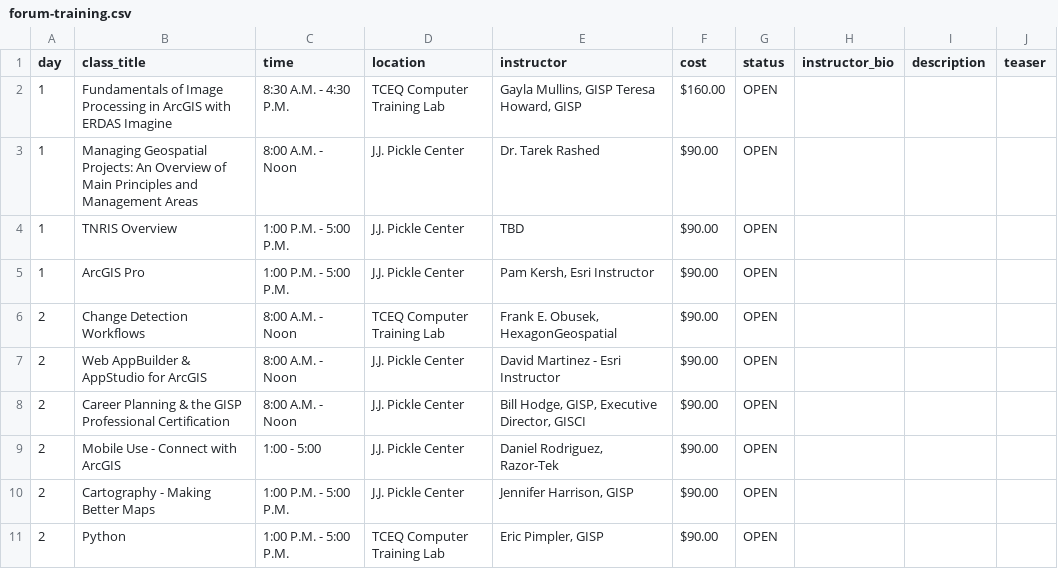
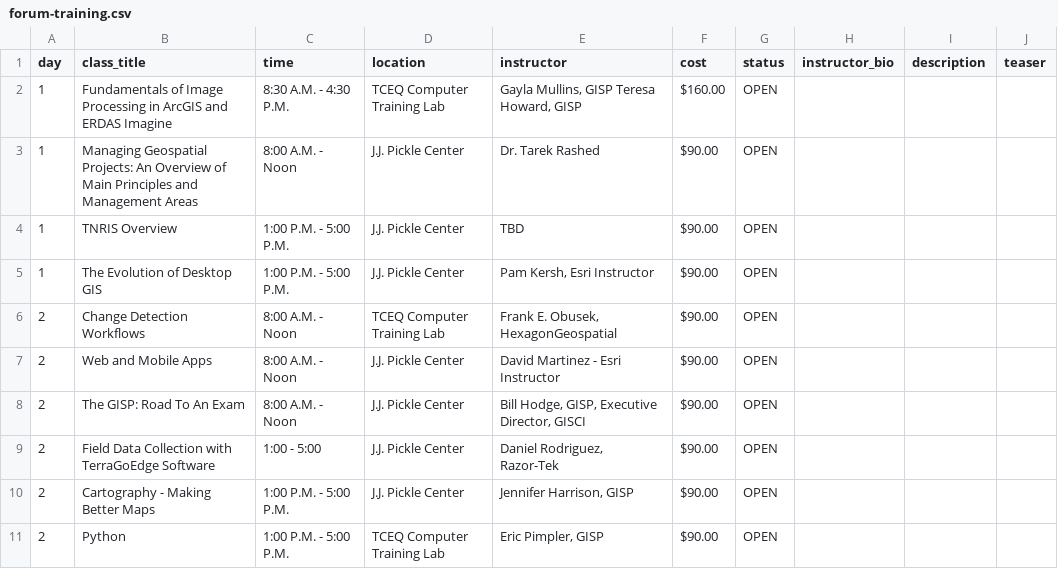
Before and after one commit to DavidHickman/tnris.org, a CSV file: content/forum-training.csv, drawn as a sheet.

Commit message:
Update forum-training.csv

```diff
--- a/content/forum-training.csv
+++ b/content/forum-training.csv
@@ -1,10 +1,10 @@
 day,class_title,time,location,instructor,cost,status,instructor_bio,description,teaser
-1,Fundamentals of Image Processing in ArcGIS with ERDAS Imagine,8:30 A.M. - 4:30 P.M.,TCEQ Computer Training Lab,"Gayla Mullins, GISP  Teresa Howard, GISP",$160.00,OPEN,,,
+1,Fundamentals of Image Processing in ArcGIS and ERDAS Imagine,8:30 A.M. - 4:30 P.M.,TCEQ Computer Training Lab,"Gayla Mullins, GISP  Teresa Howard, GISP",$160.00,OPEN,,,
 1,Managing Geospatial Projects: An Overview of Main Principles and Management Areas,8:00 A.M. - Noon,J.J. Pickle Center,Dr. Tarek Rashed,$90.00,OPEN,,,
 1,TNRIS Overview,1:00 P.M. - 5:00 P.M.,J.J. Pickle Center,TBD,$90.00,OPEN,,,
-1,ArcGIS Pro,1:00 P.M. - 5:00 P.M.,J.J. Pickle Center,"Pam Kersh, Esri Instructor",$90.00,OPEN,,,
+1,The Evolution of Desktop GIS,1:00 P.M. - 5:00 P.M.,J.J. Pickle Center,"Pam Kersh, Esri Instructor",$90.00,OPEN,,,
 2,Change Detection Workflows,8:00 A.M. - Noon,TCEQ Computer Training Lab,"Frank E. Obusek, HexagonGeospatial",$90.00,OPEN,,,
-2,Web AppBuilder & AppStudio for ArcGIS,8:00 A.M. - Noon,J.J. Pickle Center,David Martinez - Esri Instructor,$90.00,OPEN,,,
-2,Career Planning & the GISP Professional Certification,8:00 A.M. - Noon,J.J. Pickle Center,"Bill Hodge, GISP, Executive Director, GISCI",$90.00,OPEN,,,
-2,Mobile Use - Connect with ArcGIS,1:00 - 5:00,J.J. Pickle Center,"Daniel Rodriguez, Razor-Tek",$90.00,OPEN,,,
+2,Web and Mobile Apps,8:00 A.M. - Noon,J.J. Pickle Center,David Martinez - Esri Instructor,$90.00,OPEN,,,
+2,The GISP: Road To An Exam,8:00 A.M. - Noon,J.J. Pickle Center,"Bill Hodge, GISP, Executive Director, GISCI",$90.00,OPEN,,,
+2,Field Data Collection with TerraGoEdge Software,1:00 - 5:00,J.J. Pickle Center,"Daniel Rodriguez, Razor-Tek",$90.00,OPEN,,,
 2,Cartography - Making Better Maps,1:00 P.M. - 5:00 P.M.,J.J. Pickle Center,"Jennifer Harrison, GISP",$90.00,OPEN,,,
```
